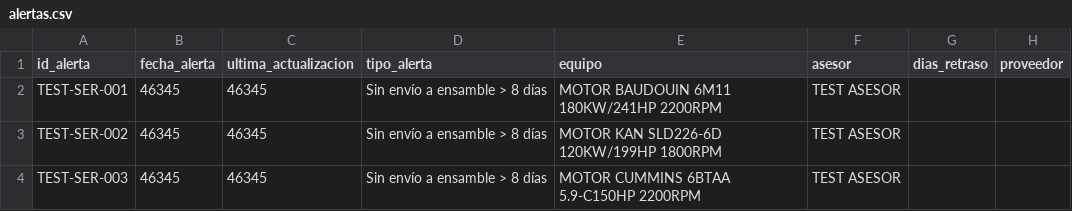
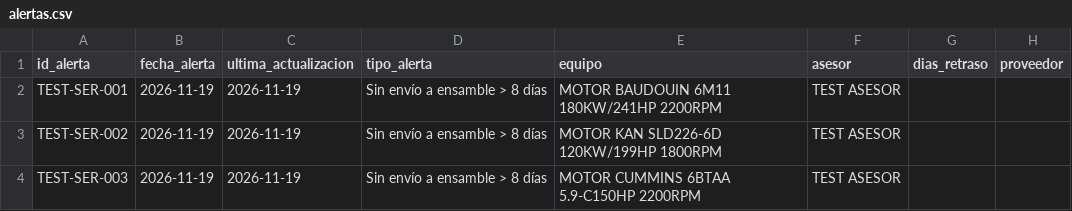
Before and after one commit to SamCheesy/Sistemas_Informacion, a CSV file: alertas.csv, drawn as a sheet.

Commit message:
Actualizar alertas

```diff
--- a/alertas.csv
+++ b/alertas.csv
@@ -1,4 +1,4 @@
 id_alerta,fecha_alerta,ultima_actualizacion,tipo_alerta,equipo,asesor,dias_retraso,proveedor
-TEST-SER-001,46345,46345,Sin envío a ensamble > 8 días,MOTOR BAUDOUIN 6M11 180KW/241HP 2200RPM,TEST ASESOR,,
-TEST-SER-002,46345,46345,Sin envío a ensamble > 8 días,MOTOR KAN SLD226-6D 120KW/199HP 1800RPM,TEST ASESOR,,
-TEST-SER-003,46345,46345,Sin envío a ensamble > 8 días,MOTOR CUMMINS 6BTAA 5.9-C150HP 2200RPM,TEST ASESOR,,
+TEST-SER-001,2026-11-19,2026-11-19,Sin envío a ensamble > 8 días,MOTOR BAUDOUIN 6M11 180KW/241HP 2200RPM,TEST ASESOR,,
+TEST-SER-002,2026-11-19,2026-11-19,Sin envío a ensamble > 8 días,MOTOR KAN SLD226-6D 120KW/199HP 1800RPM,TEST ASESOR,,
+TEST-SER-003,2026-11-19,2026-11-19,Sin envío a ensamble > 8 días,MOTOR CUMMINS 6BTAA 5.9-C150HP 2200RPM,TEST ASESOR,,
```
